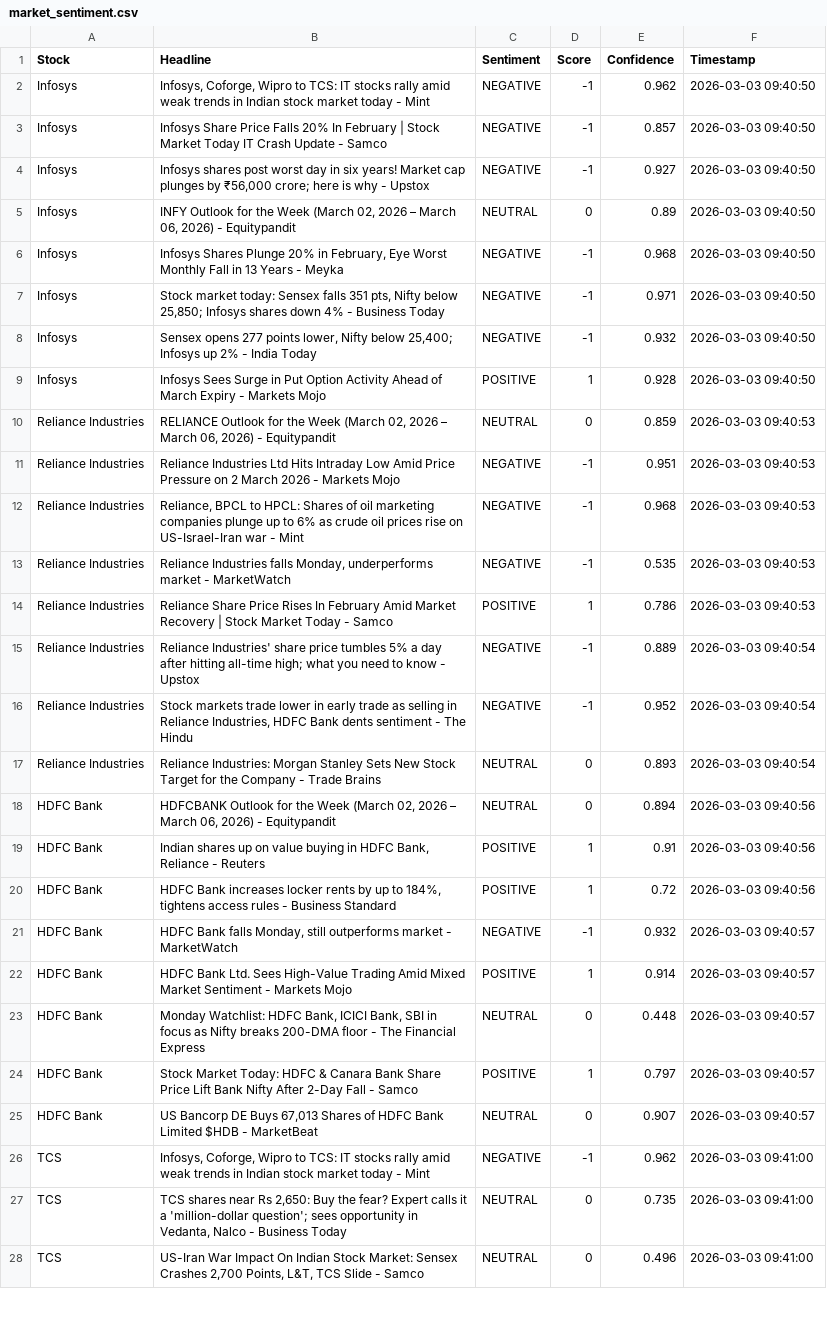
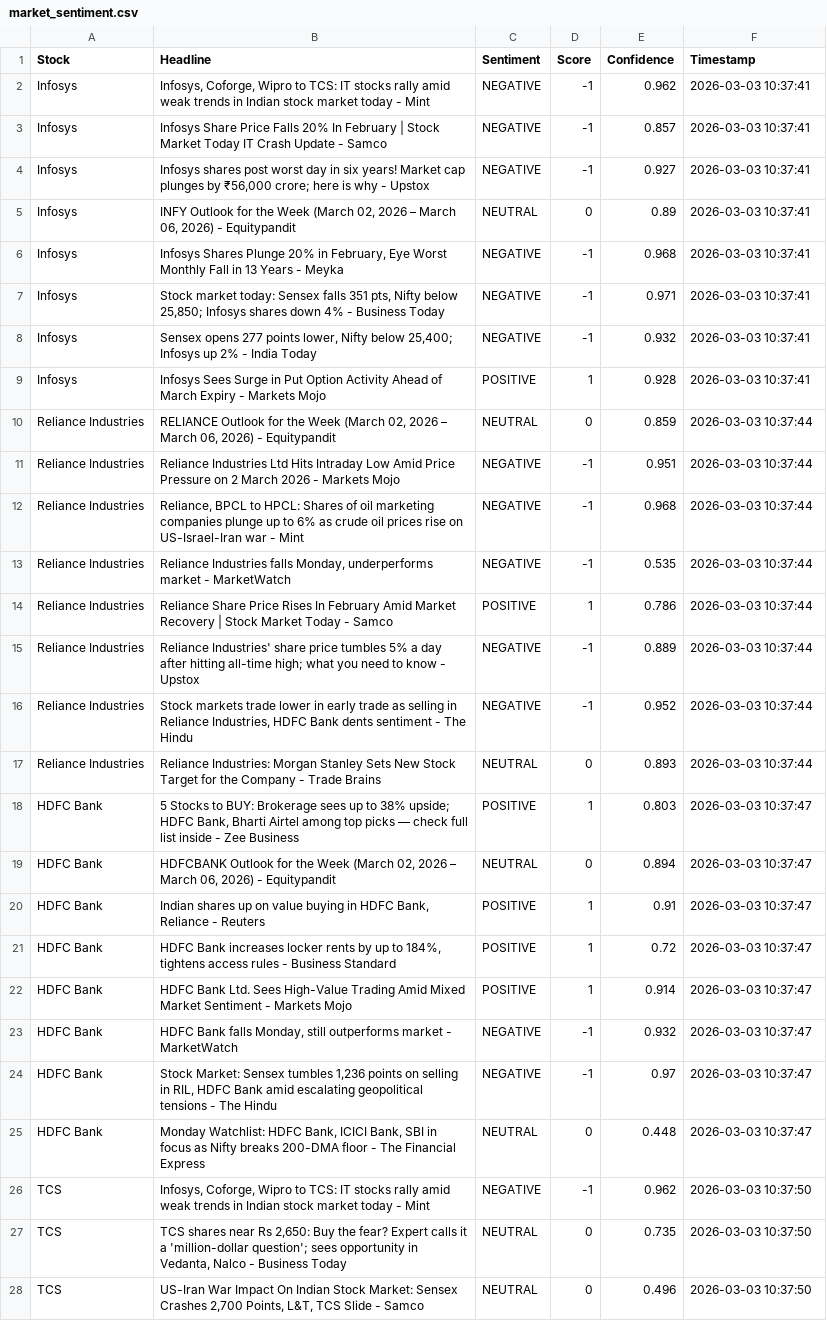
Before and after one commit to mister-raj/market-sentiment-terminal, a CSV file: market_sentiment.csv, drawn as a sheet; only a part is shown; removed rows and columns are numbered as before the commit, all else as after; the diff covers the shown part only; the diff names each change by its address in the sheet, - before the commit and + after, or states it on an @@ line.

```diff
--- a/market_sentiment.csv
+++ b/market_sentiment.csv
-F2:F9 (Timestamp): 2026-03-03 09:40:50
+F2:F9 (Timestamp): 2026-03-03 10:37:41
-F10:F14 (Timestamp): 2026-03-03 09:40:53
+F10:F14 (Timestamp): 2026-03-03 10:37:44
-F15:F17 (Timestamp): 2026-03-03 09:40:54
+F15:F17 (Timestamp): 2026-03-03 10:37:44
+row 18: HDFC Bank | 5 Stocks to BUY: Brokerage sees up to 38% upside; HDFC Bank, Bharti Airtel among top picks — check full list inside - Zee Business | POSITIVE | 1 | 0.803 | 2026-03-03 10:37:47
-F19:F21 (Timestamp): 2026-03-03 09:40:56
+F19:F21 (Timestamp): 2026-03-03 10:37:47
-row 21: HDFC Bank | HDFC Bank falls Monday, still outperforms market - MarketWatch | NEGATIVE | -1 | 0.932 | 2026-03-03 09:40:57
-F22 (Timestamp): 2026-03-03 09:40:57
+F22 (Timestamp): 2026-03-03 10:37:47
+row 23: HDFC Bank | HDFC Bank falls Monday, still outperforms market - MarketWatch | NEGATIVE | -1 | 0.932 | 2026-03-03 10:37:47
+row 24: HDFC Bank | Stock Market: Sensex tumbles 1,236 points on selling in RIL, HDFC Bank amid escalating geopolitical tensions - The Hindu | NEGATIVE | -1 | 0.97 | 2026-03-03 10:37:47
-F25 (Timestamp): 2026-03-03 09:40:57
+F25 (Timestamp): 2026-03-03 10:37:47
-row 24: HDFC Bank | Stock Market Today: HDFC & Canara Bank Share Price Lift Bank Nifty After 2-Day Fall - Samco | POSITIVE | 1 | 0.797 | 2026-03-03 09:40:57
-row 25: HDFC Bank | US Bancorp DE Buys 67,013 Shares of HDFC Bank Limited $HDB - MarketBeat | NEUTRAL | 0 | 0.907 | 2026-03-03 09:40:57
-F26:F28 (Timestamp): 2026-03-03 09:41:00
+F26:F28 (Timestamp): 2026-03-03 10:37:50
```
Also changed, not shown: 5 added rows, 5 removed rows and 18 edited cells elsewhere in this file.
